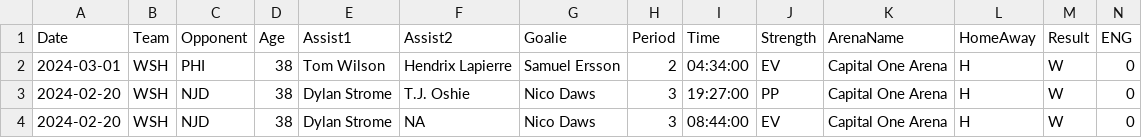
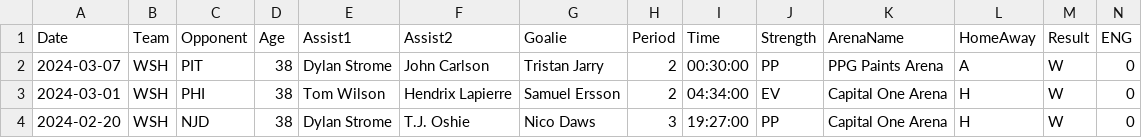
Before and after one commit to jeffreyz374/Ovi-Gretzky-Comparison-Project, a CSV file: Data/ovi-data.csv, drawn as a sheet; only a part is shown; the shorter side is filled out with more unchanged rows; rows hold the shown columns only; the diff names each change by its address in the sheet, - before the commit and + after, or states it on an @@ line.

```diff
--- a/Data/ovi-data.csv
+++ b/Data/ovi-data.csv
+row 2: 2024-03-07 | WSH | PIT | 38 | Dylan Strome | John Carlson | Tristan Jarry | 2 | 00:30:00 | PP | PPG Paints Arena | A | W | 0
```
Also changed, not shown: Data/ovi-potential-games.csv.
